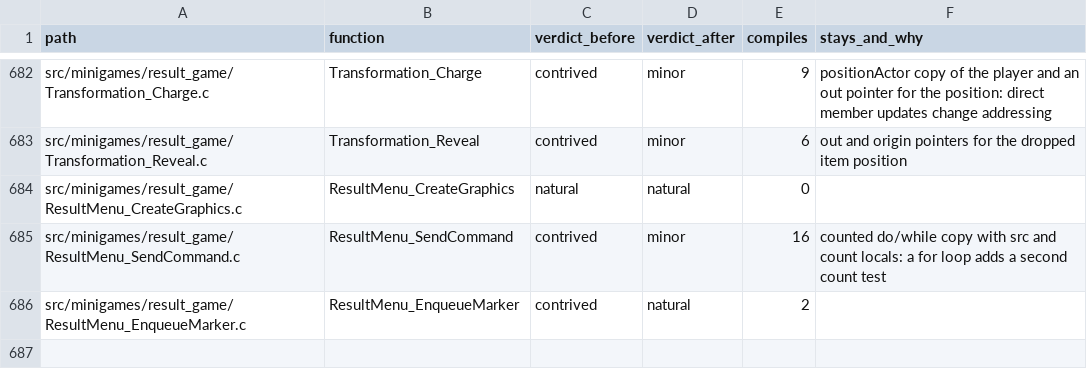
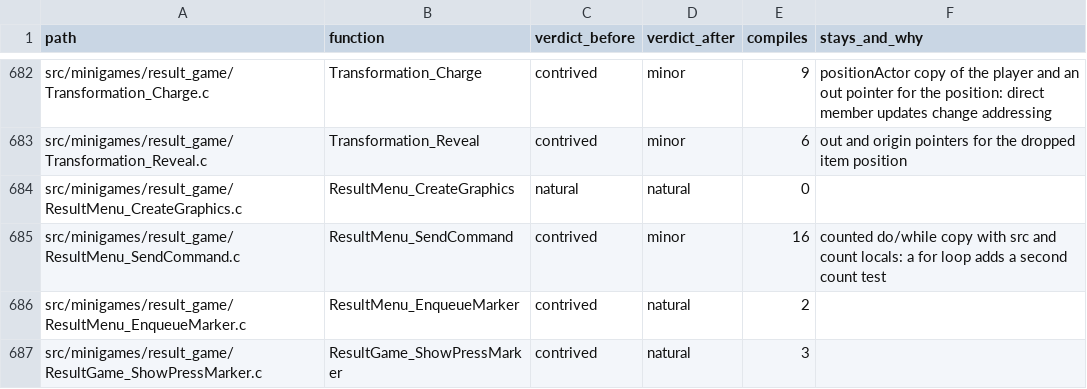
Before and after one commit to moozilla/boktai3-decomp, a TSV file: notes/naturalize/nat-npc.tsv, drawn as a sheet; only a part is shown, gaps mark what is left out; the diff names each change by its address in the sheet, - before the commit and + after, or states it on an @@ line.

```diff
--- a/notes/naturalize/nat-npc.tsv
+++ b/notes/naturalize/nat-npc.tsv
+row 687: src/minigames/result_game/ResultGame_ShowPressMarker.c | ResultGame_ShowPressMarker | contrived | natural | 3
```
Also changed, not shown: 1 other file.
